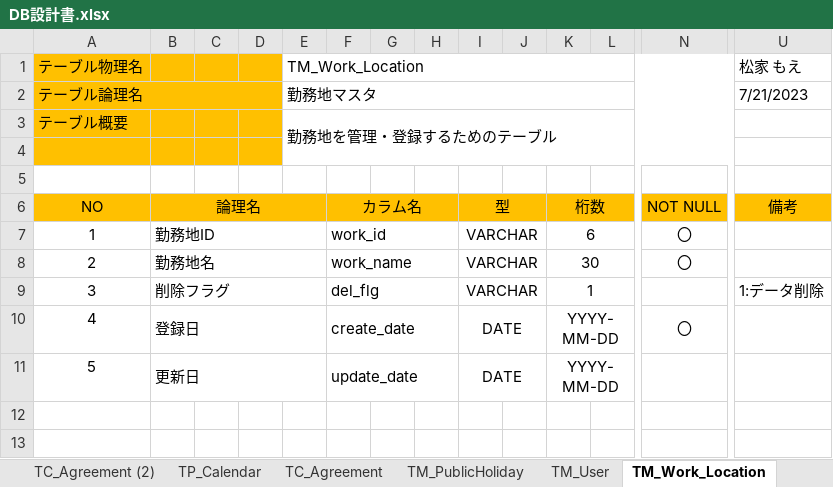
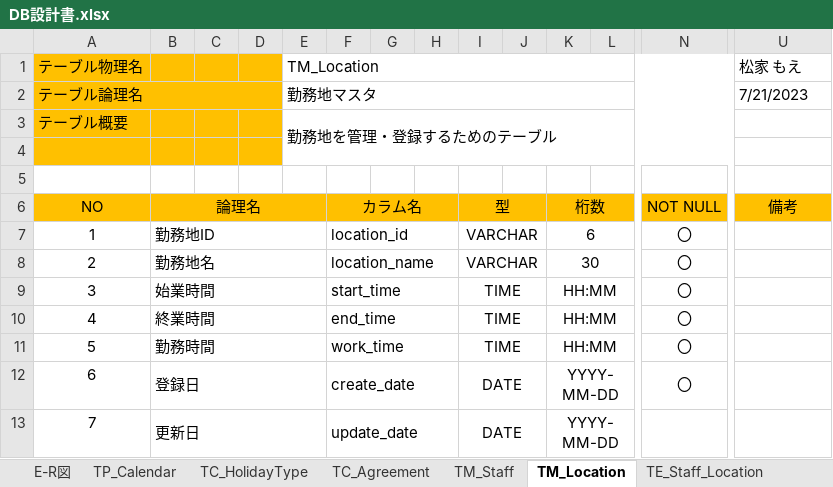
Before and after one commit to FIY24554/commpany_money, an Excel workbook: DB設計書.xlsx, sheet TM_Location, drawn as a sheet; only a part is shown, gaps mark what is left out; values as stored, in another font and other column widths than the file's, no borders; removed rows and columns are numbered as before the commit, all else as after; rows hold the shown columns only; the diff names each change by its address in the sheet, - before the commit and + after, or states it on an @@ line.

```diff
--- a/DB設計書.xlsx (sheet TM_Location)
+++ b/DB設計書.xlsx (sheet TM_Location)
-sheet tab: TC_Agreement (2)
+sheet tab: TC_HolidayType
-sheet tab: TM_User
+sheet tab: TM_Staff
-sheet tab: TM_Work_Location
+sheet tab: TM_Location
-sheet tab: TM_PublicHoliday
@@ sheet tab order changed: E-R図 | TP_Calendar | TC_HolidayType | TC_Agreement | TM_Staff | TM_Location | TE_Staff_Location @@
-E1: TM_Work_Location
+E1: TM_Location
-F7: work_id
+F7: location_id
-F8: work_name
+F8: location_name
-row 9: 3 | 削除フラグ |  |  |  | del_flg |  |  | VARCHAR |  | 1 |  |  | 1:データ削除
+row 9: 3 | 始業時間 |  |  |  | start_time |  |  | TIME |  | HH:MM |  | 〇
+row 10: 4 | 終業時間 |  |  |  | end_time |  |  | TIME |  | HH:MM |  | 〇
+row 11: 5 | 勤務時間 |  |  |  | work_time |  |  | TIME |  | HH:MM |  | 〇
@@ column A (テーブル物理名) renumbered from row 12 down @@
```
Also changed, not shown: sheet E-R図, sheet TE_Time, sheet TC_HolidayType, sheet TP_Calendar, sheet TE_Staff_Location, sheet TM_Staff, other sheet tabs, charts or pictures.
